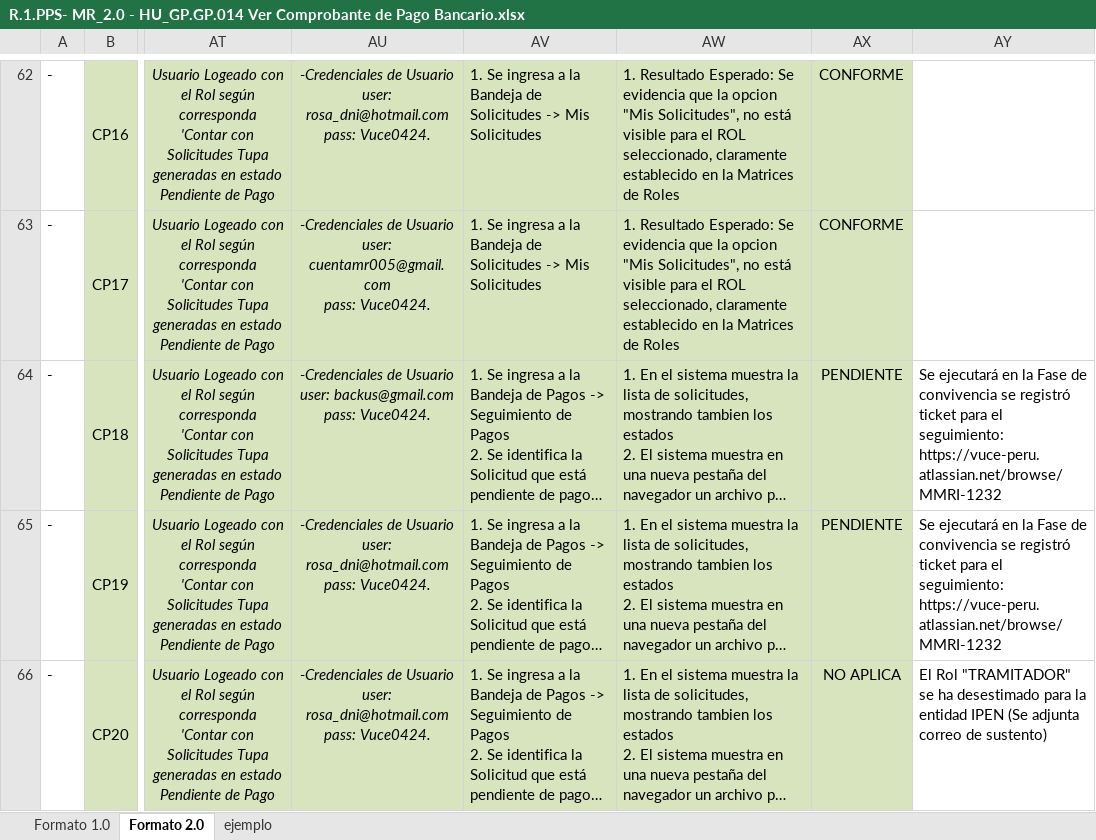
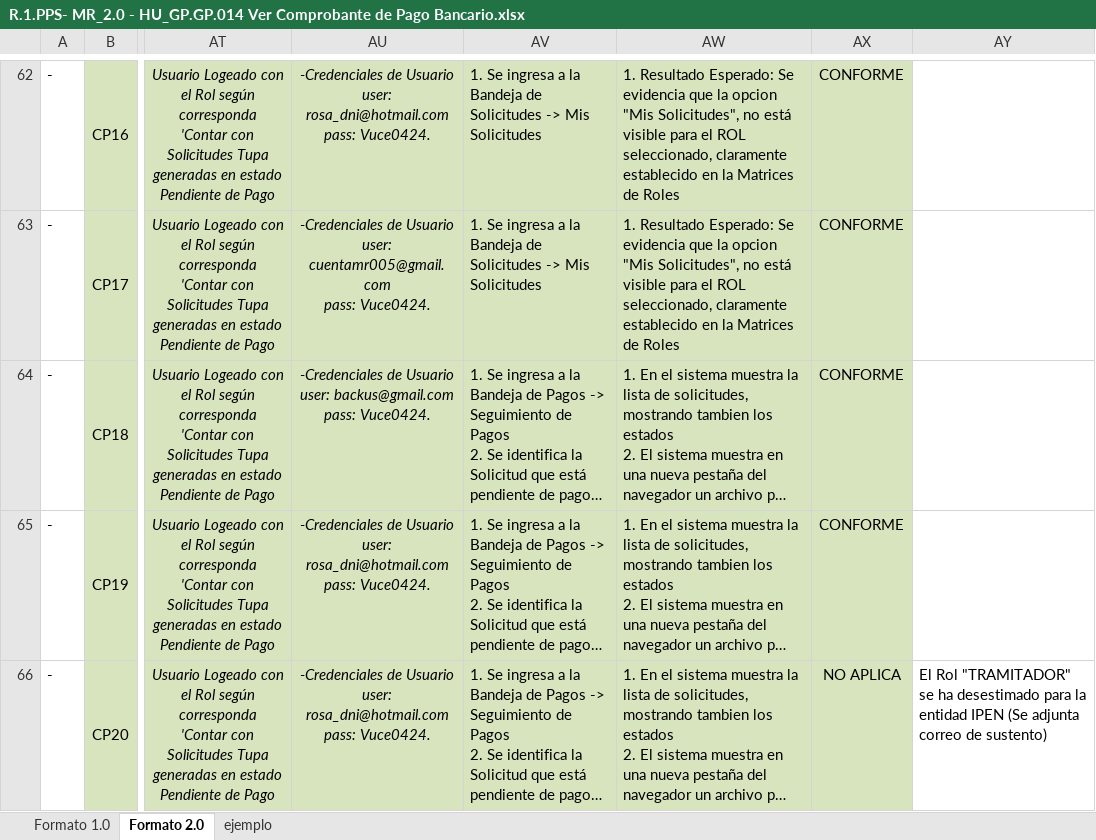
Before and after one commit to TheLastMVK/DocumentoVuce, an Excel workbook: PROYECTO MR/HU-GP.GP.014 Ver Comprobante de Pago Bancario/R.1.PPS- MR_2.0 - HU_GP.GP.014 Ver Comprobante de Pago Bancario.xlsx, sheet Formato 2.0, drawn as a sheet; only a part is shown, gaps mark what is left out; long unchanged cells end in …; values as stored, in another font and other column widths than the file's, no borders; charts and pictures not drawn; the diff covers the shown part only; the diff names each change by its address in the sheet, - before the commit and + after, or states it on an @@ line.

```diff
--- a/PROYECTO MR/HU-GP.GP.014 Ver Comprobante de Pago Bancario/R.1.PPS- MR_2.0 - HU_GP.GP.014 Ver Comprobante de Pago Bancario.xlsx (sheet Formato 2.0)
+++ b/PROYECTO MR/HU-GP.GP.014 Ver Comprobante de Pago Bancario/R.1.PPS- MR_2.0 - HU_GP.GP.014 Ver Comprobante de Pago Bancario.xlsx (sheet Formato 2.0)
-AX64:AX65: PENDIENTE
+AX64:AX65: CONFORME
-AY64:AY65: Se ejecutará en la Fase de convivencia se registró ticket para el seguimiento: https://vuce-peru.atlassian.net/browse/MMRI-1232
+AY64:AY65: (empty)
```
Also changed, not shown: 84 edited cells and cell formats elsewhere in this sheet, 16 other files.
